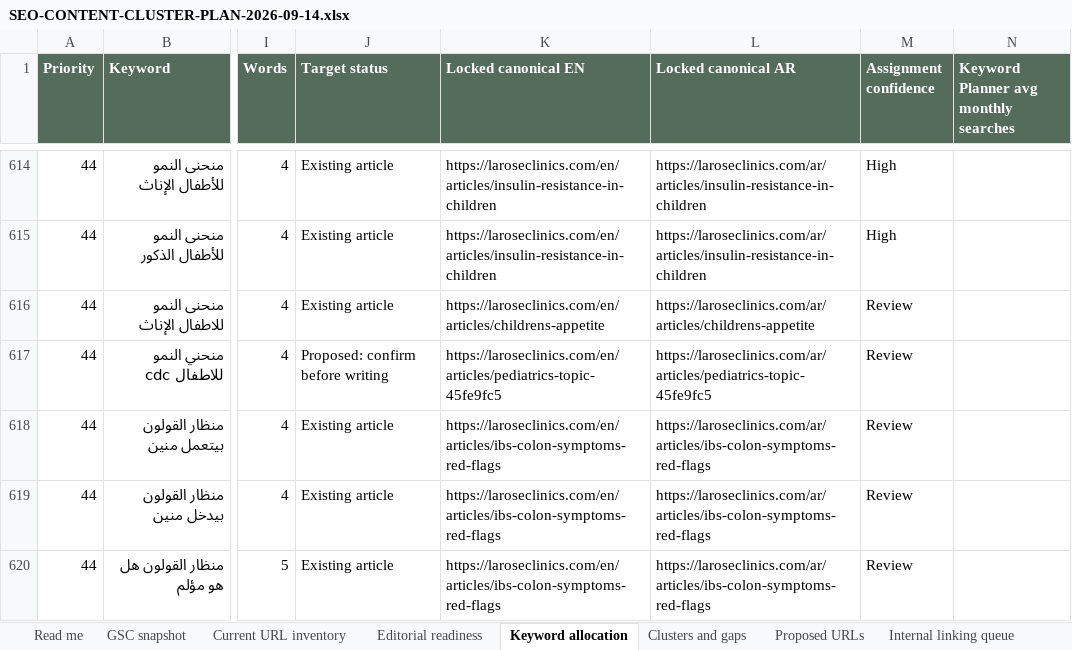
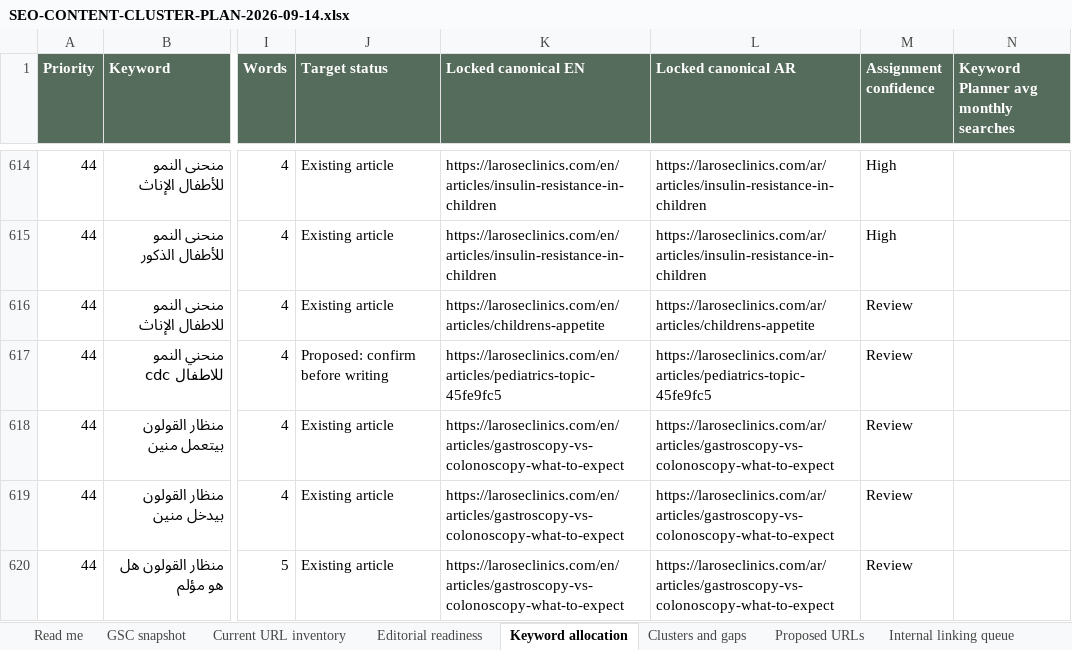
Before and after one commit to larosewellnesshub0-a11y/larose-site, an Excel workbook: _project/SEO-CONTENT-CLUSTER-PLAN-2026-09-14.xlsx, sheet Keyword allocation, drawn as a sheet; only a part is shown, gaps mark what is left out; values as stored, in another font and other column widths than the file's, no borders; the diff covers the shown part only; the diff names each change by its address in the sheet, - before the commit and + after, or states it on an @@ line.

```diff
--- a/_project/SEO-CONTENT-CLUSTER-PLAN-2026-09-14.xlsx (sheet Keyword allocation)
+++ b/_project/SEO-CONTENT-CLUSTER-PLAN-2026-09-14.xlsx (sheet Keyword allocation)
-K618:K620 (Locked canonical EN): https://laroseclinics.com/en/articles/ibs-colon-symptoms-red-flags
+K618:K620 (Locked canonical EN): https://laroseclinics.com/en/articles/gastroscopy-vs-colonoscopy-what-to-expect
-L618:L620 (Locked canonical AR): https://laroseclinics.com/ar/articles/ibs-colon-symptoms-red-flags
+L618:L620 (Locked canonical AR): https://laroseclinics.com/ar/articles/gastroscopy-vs-colonoscopy-what-to-expect
```
Also changed, not shown: 38 edited cells elsewhere in this sheet, sheet Editorial readiness, sheet Current URL inventory, sheet Internal linking queue, 31 other files.
